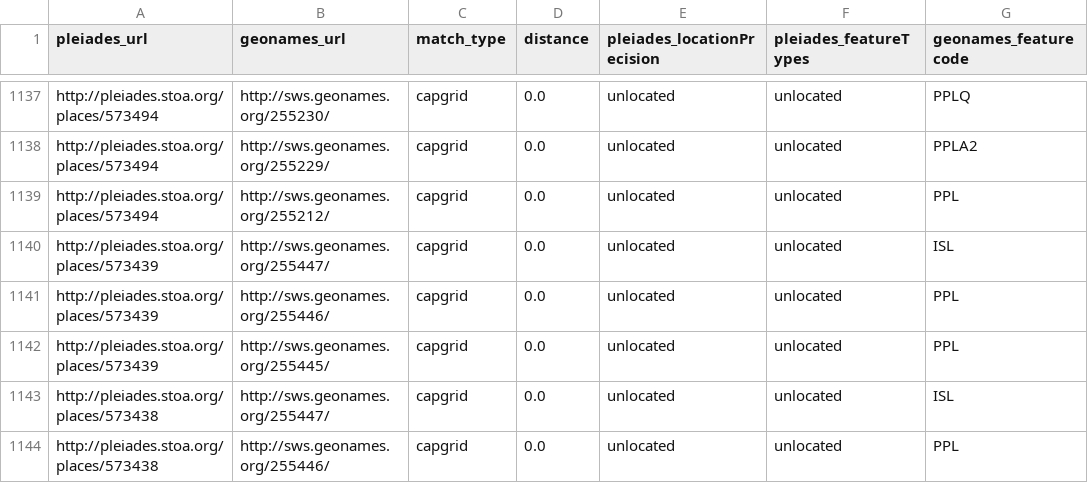
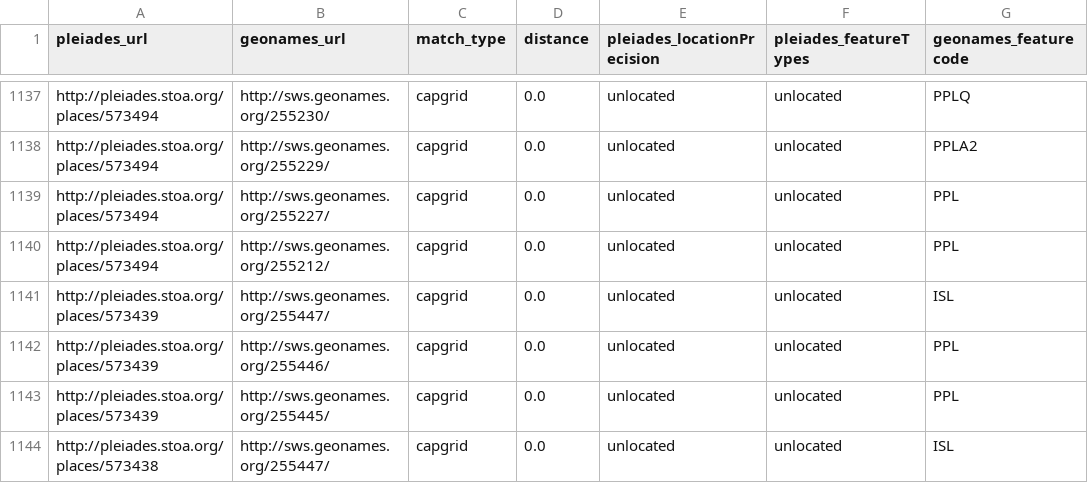
Before and after one commit to ryanfb/pleiades-plus, a CSV file: data/pleiades-plus.csv, drawn as a sheet; only a part is shown, gaps mark what is left out; the shorter side is filled out with more unchanged rows; the diff names each change by its address in the sheet, - before the commit and + after, or states it on an @@ line.

Commit message:
2014-08-26 pleiades-plus.csv capgrids update

```diff
--- a/data/pleiades-plus.csv
+++ b/data/pleiades-plus.csv
+row 1139: http://pleiades.stoa.org/places/573494 | http://sws.geonames.org/255227/ | capgrid | 0.0 | unlocated | unlocated | PPL
```
